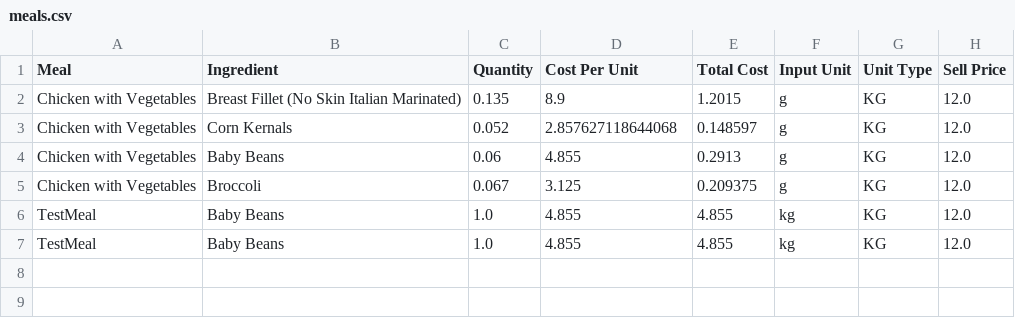
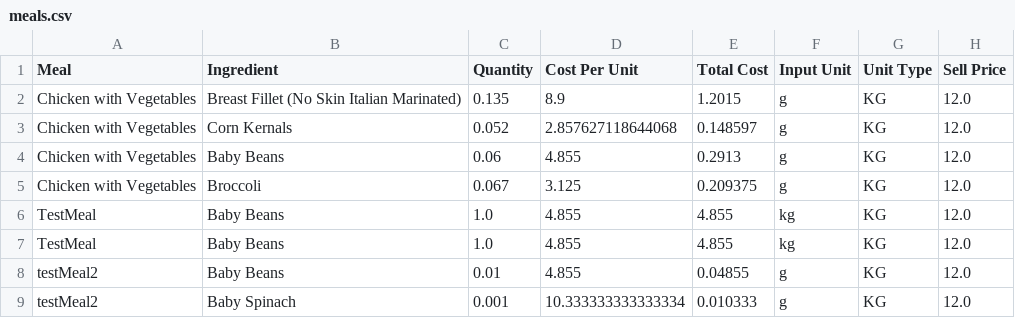
Before and after one commit to LukeCreativeInd/cleaneatscostings, a CSV file: data/meals.csv, drawn as a sheet.

Commit message:
Update meals 2025-08-08T02:23:47.157988Z

```diff
--- a/data/meals.csv
+++ b/data/meals.csv
@@ -7 +7,3 @@ TestMeal,Baby Beans,1.0,4.855,4.855,kg,KG,12.0
 TestMeal,Baby Beans,1.0,4.855,4.855,kg,KG,12.0
+testMeal2,Baby Beans,0.01,4.855,0.04855,g,KG,12.0
+testMeal2,Baby Spinach,0.001,10.333333333333334,0.010333,g,KG,12.0
```
